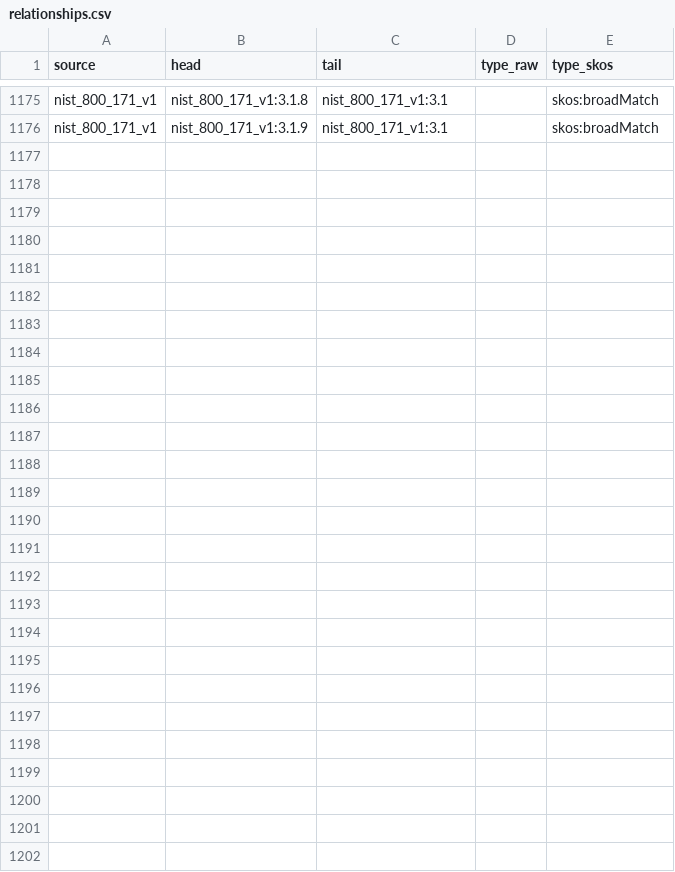
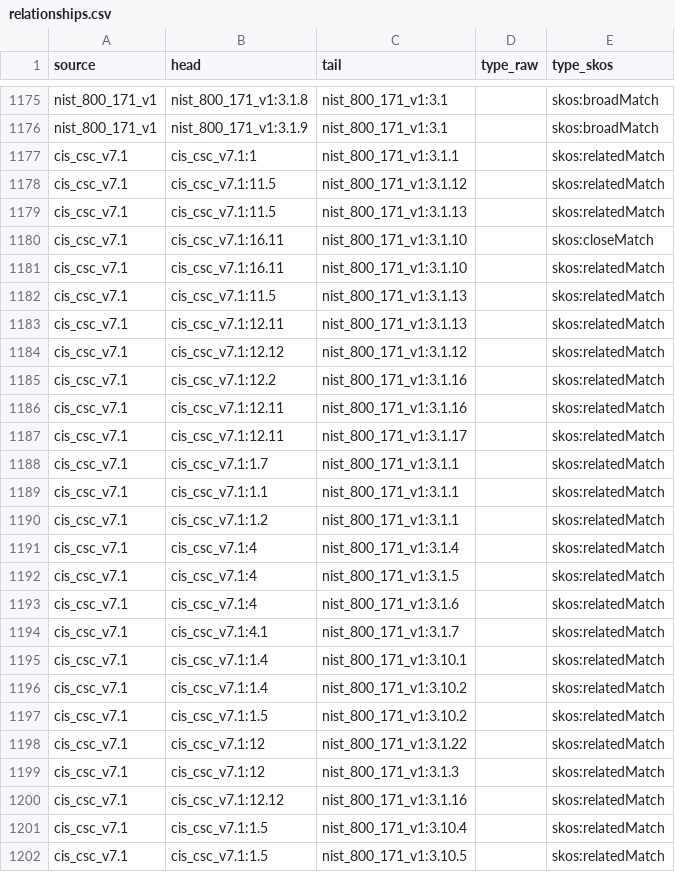
Before and after one commit to counteractive/security-controls, a CSV file: data/relationships.csv, drawn as a sheet; only a part is shown, gaps mark what is left out; the diff names each change by its address in the sheet, - before the commit and + after, or states it on an @@ line.

Commit message:
cross framework relationships AW

```diff
--- a/data/relationships.csv
+++ b/data/relationships.csv
+row 1177: cis_csc_v7.1 | cis_csc_v7.1:1 | nist_800_171_v1:3.1.1 |  | skos:relatedMatch
+row 1178: cis_csc_v7.1 | cis_csc_v7.1:11.5 | nist_800_171_v1:3.1.12 |  | skos:relatedMatch
+row 1179: cis_csc_v7.1 | cis_csc_v7.1:11.5 | nist_800_171_v1:3.1.13 |  | skos:relatedMatch
+row 1180: cis_csc_v7.1 | cis_csc_v7.1:16.11 | nist_800_171_v1:3.1.10 |  | skos:closeMatch
+row 1181: cis_csc_v7.1 | cis_csc_v7.1:16.11 | nist_800_171_v1:3.1.10 |  | skos:relatedMatch
+row 1182: cis_csc_v7.1 | cis_csc_v7.1:11.5 | nist_800_171_v1:3.1.13 |  | skos:relatedMatch
+row 1183: cis_csc_v7.1 | cis_csc_v7.1:12.11 | nist_800_171_v1:3.1.13 |  | skos:relatedMatch
+row 1184: cis_csc_v7.1 | cis_csc_v7.1:12.12 | nist_800_171_v1:3.1.12 |  | skos:relatedMatch
+row 1185: cis_csc_v7.1 | cis_csc_v7.1:12.2 | nist_800_171_v1:3.1.16 |  | skos:relatedMatch
+row 1186: cis_csc_v7.1 | cis_csc_v7.1:12.11 | nist_800_171_v1:3.1.16 |  | skos:relatedMatch
+row 1187: cis_csc_v7.1 | cis_csc_v7.1:12.11 | nist_800_171_v1:3.1.17 |  | skos:relatedMatch
+row 1188: cis_csc_v7.1 | cis_csc_v7.1:1.7 | nist_800_171_v1:3.1.1 |  | skos:relatedMatch
+row 1189: cis_csc_v7.1 | cis_csc_v7.1:1.1 | nist_800_171_v1:3.1.1 |  | skos:relatedMatch
+row 1190: cis_csc_v7.1 | cis_csc_v7.1:1.2 | nist_800_171_v1:3.1.1 |  | skos:relatedMatch
+row 1191: cis_csc_v7.1 | cis_csc_v7.1:4 | nist_800_171_v1:3.1.4 |  | skos:relatedMatch
+row 1192: cis_csc_v7.1 | cis_csc_v7.1:4 | nist_800_171_v1:3.1.5 |  | skos:relatedMatch
+row 1193: cis_csc_v7.1 | cis_csc_v7.1:4 | nist_800_171_v1:3.1.6 |  | skos:relatedMatch
+row 1194: cis_csc_v7.1 | cis_csc_v7.1:4.1 | nist_800_171_v1:3.1.7 |  | skos:relatedMatch
+row 1195: cis_csc_v7.1 | cis_csc_v7.1:1.4 | nist_800_171_v1:3.10.1 |  | skos:relatedMatch
+row 1196: cis_csc_v7.1 | cis_csc_v7.1:1.4 | nist_800_171_v1:3.10.2 |  | skos:relatedMatch
+row 1197: cis_csc_v7.1 | cis_csc_v7.1:1.5 | nist_800_171_v1:3.10.2 |  | skos:relatedMatch
+row 1198: cis_csc_v7.1 | cis_csc_v7.1:12 | nist_800_171_v1:3.1.22 |  | skos:relatedMatch
+row 1199: cis_csc_v7.1 | cis_csc_v7.1:12 | nist_800_171_v1:3.1.3 |  | skos:relatedMatch
+row 1200: cis_csc_v7.1 | cis_csc_v7.1:12.12 | nist_800_171_v1:3.1.16 |  | skos:relatedMatch
+row 1201: cis_csc_v7.1 | cis_csc_v7.1:1.5 | nist_800_171_v1:3.10.4 |  | skos:relatedMatch
+row 1202: cis_csc_v7.1 | cis_csc_v7.1:1.5 | nist_800_171_v1:3.10.5 |  | skos:relatedMatch
```
Also changed, not shown: data/controls.csv, 1 other file.
